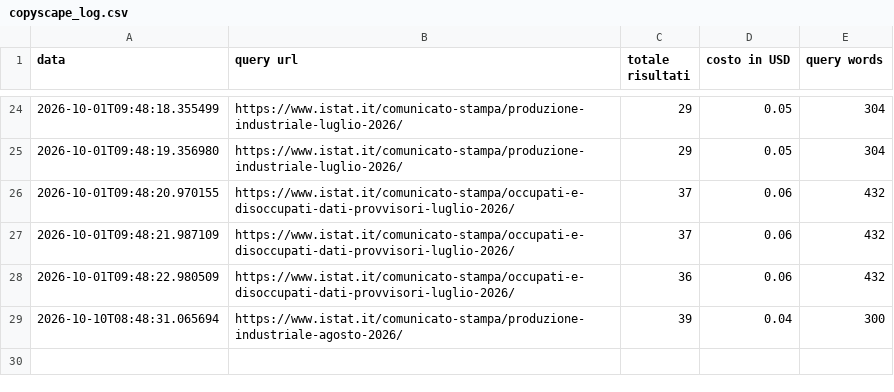
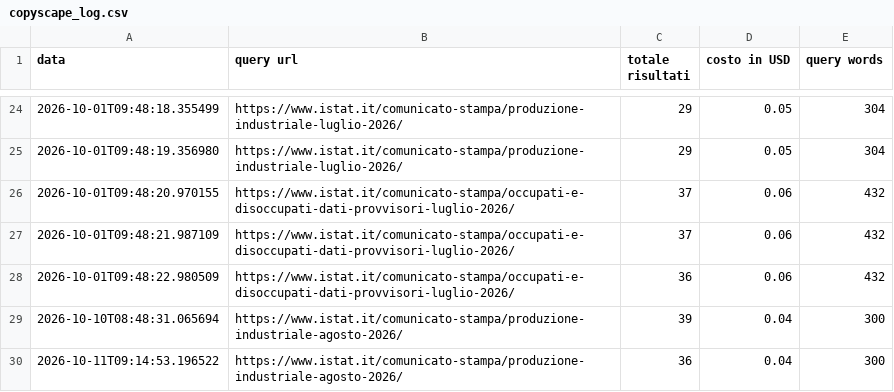
Before and after one commit to patrunomeister/IstatPressReleases, a CSV file: copyscape_log.csv, drawn as a sheet; only a part is shown, gaps mark what is left out; the diff names each change by its address in the sheet, - before the commit and + after, or states it on an @@ line.

```diff
--- a/copyscape_log.csv
+++ b/copyscape_log.csv
+row 30: 2026-10-11T09:14:53.196522 | https://www.istat.it/comunicato-stampa/produzione-industriale-agosto-2026/ | 36 | 0.04 | 300
```
Also changed, not shown: 5 other files.
